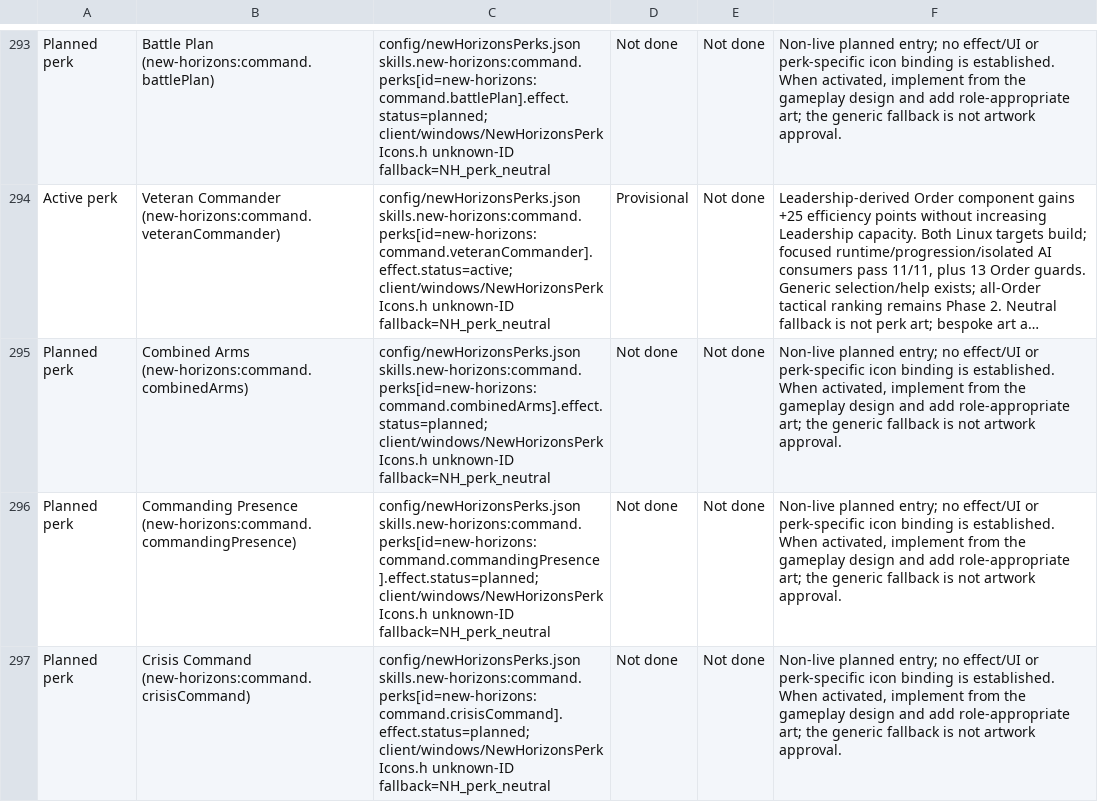
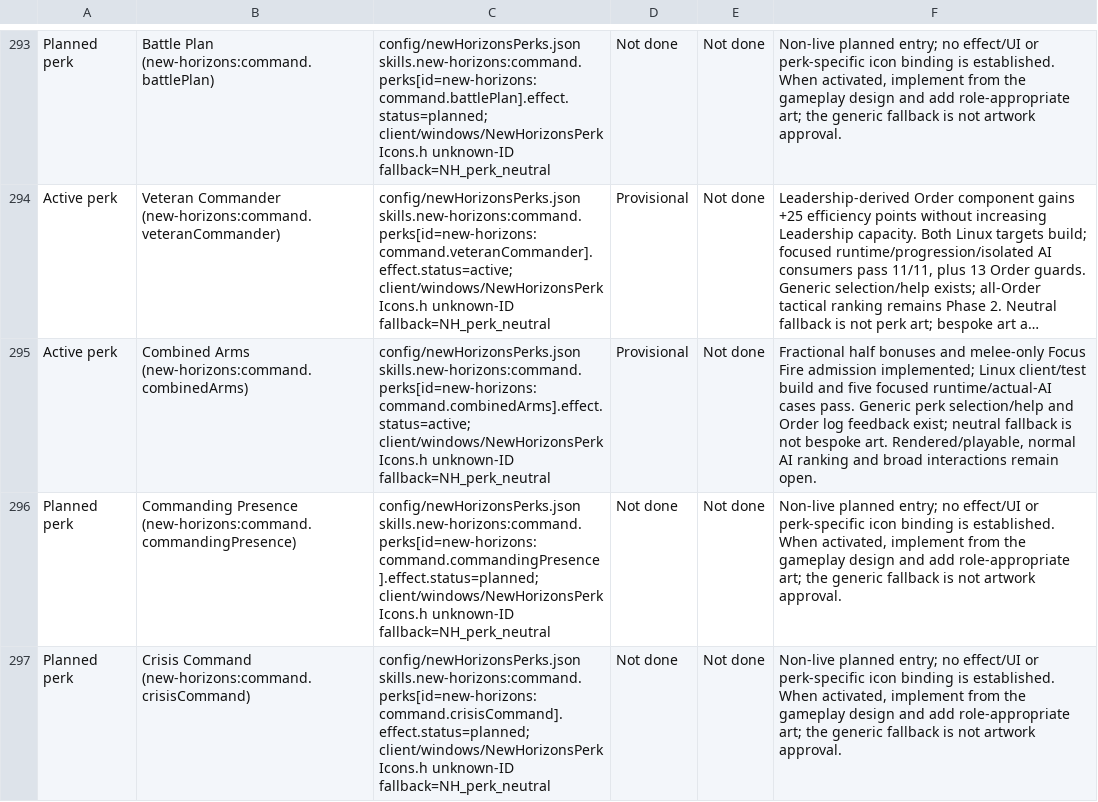
Before and after one commit to thegandalf196/vcmi, a CSV file: docs/NH_UI_ASSET_INVENTORY.csv, drawn as a sheet; only a part is shown, gaps mark what is left out; long unchanged cells end in …; the diff names each change by its address in the sheet, - before the commit and + after, or states it on an @@ line.

Commit message:
Implement Command Combined Arms with fractional damage and AI hooks

```diff
--- a/docs/NH_UI_ASSET_INVENTORY.csv
+++ b/docs/NH_UI_ASSET_INVENTORY.csv
-A295: Planned perk
+A295: Active perk
-C295: config/newHorizonsPerks.json skills.new-horizons:command.perks[id=new-horizons:command.combinedArms].effect.status=planned; client/windows/NewHorizonsPerkIcons.h unknown-ID…
+C295: config/newHorizonsPerks.json skills.new-horizons:command.perks[id=new-horizons:command.combinedArms].effect.status=active; client/windows/NewHorizonsPerkIcons.h unknown-ID…
-D295: Not done
+D295: Provisional
-F295: Non-live planned entry; no effect/UI or perk-specific icon binding is established. When activated, implement from the gameplay design and add role-appropriate art; the generic fallback is not artwork approval.
+F295: Fractional half bonuses and melee-only Focus Fire admission implemented; Linux client/test build and five focused runtime/actual-AI cases pass. Generic perk selection/help and Order log feedback exist; neutral fallback is not bespoke art. Rendered/playable, normal AI ranking and broad interactions remain open.
```
Also changed, not shown: 19 other files.
